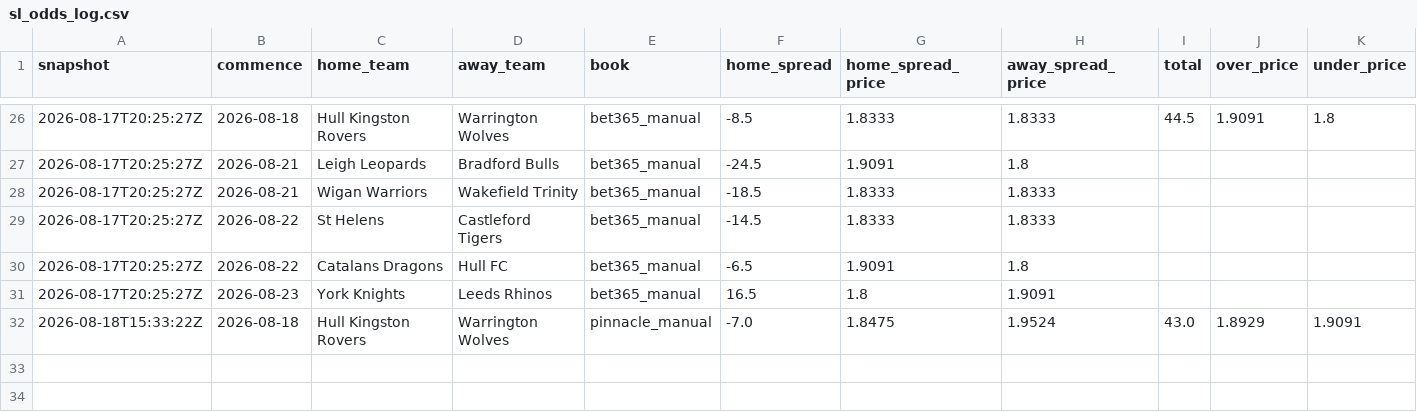
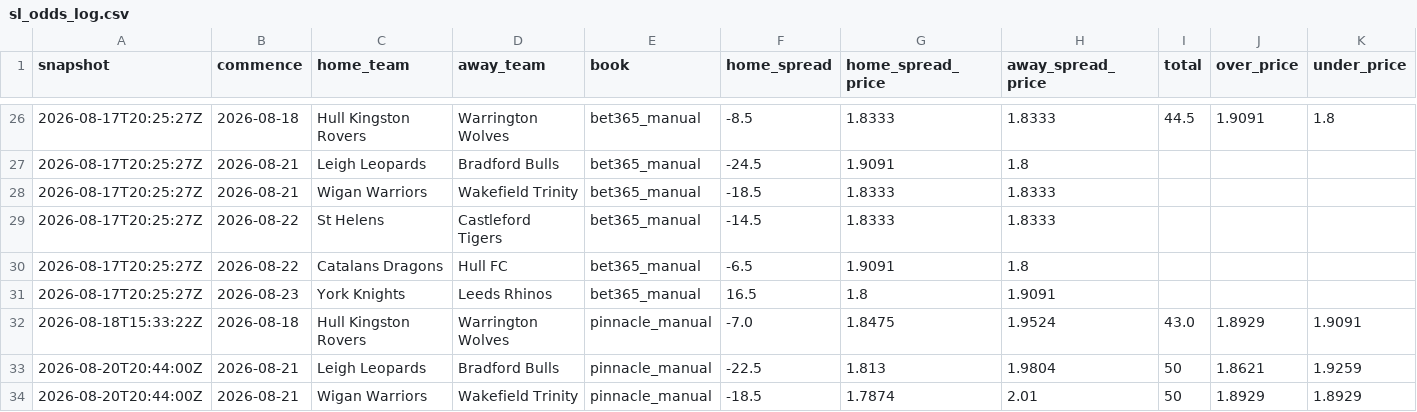
Before and after one commit to coachscottt/rugby, a CSV file: sl_odds_log.csv, drawn as a sheet; only a part is shown, gaps mark what is left out; rows hold the shown columns only; the diff names each change by its address in the sheet, - before the commit and + after, or states it on an @@ line.

```diff
--- a/sl_odds_log.csv
+++ b/sl_odds_log.csv
+row 33: 2026-08-20T20:44:00Z | 2026-08-21 | Leigh Leopards | Bradford Bulls | pinnacle_manual | -22.5 | 1.813 | 1.9804 | 50 | 1.8621 | 1.9259
+row 34: 2026-08-20T20:44:00Z | 2026-08-21 | Wigan Warriors | Wakefield Trinity | pinnacle_manual | -18.5 | 1.7874 | 2.01 | 50 | 1.8929 | 1.8929
```
Also changed, not shown: nrl_odds_log.csv, 1 other file.
